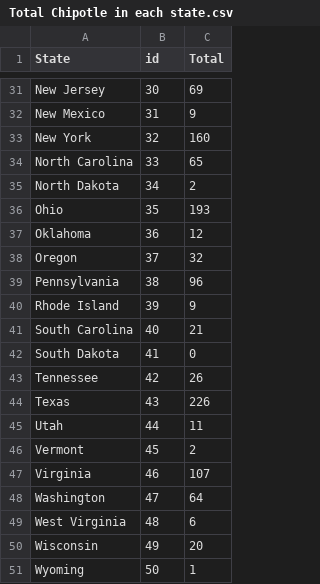
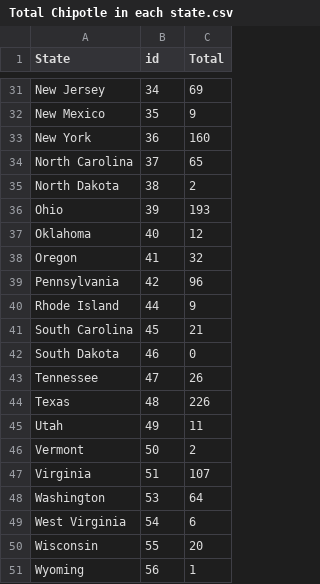
Before and after one commit to kenyon2022/total.location, a CSV file: Total Chipotle in each state.csv, drawn as a sheet; only a part is shown, gaps mark what is left out; the diff covers the shown part only; the diff names each change by its address in the sheet, - before the commit and + after, or states it on an @@ line.

```diff
--- a/Total Chipotle in each state.csv
+++ b/Total Chipotle in each state.csv
-B31 (id): 30
+B31 (id): 34
-B32 (id): 31
+B32 (id): 35
-B33 (id): 32
+B33 (id): 36
-B34 (id): 33
+B34 (id): 37
-B35 (id): 34
+B35 (id): 38
-B36 (id): 35
+B36 (id): 39
-B37 (id): 36
+B37 (id): 40
-B38 (id): 37
+B38 (id): 41
-B39 (id): 38
+B39 (id): 42
-B40 (id): 39
+B40 (id): 44
-B41 (id): 40
+B41 (id): 45
-B42 (id): 41
+B42 (id): 46
-B43 (id): 42
+B43 (id): 47
-B44 (id): 43
+B44 (id): 48
-B45 (id): 44
+B45 (id): 49
-B46 (id): 45
+B46 (id): 50
-B47 (id): 46
+B47 (id): 51
-B48 (id): 47
+B48 (id): 53
-B49 (id): 48
+B49 (id): 54
-B50 (id): 49
+B50 (id): 55
-B51 (id): 50
+B51 (id): 56
```
Also changed, not shown: 27 edited cells elsewhere in this file.
